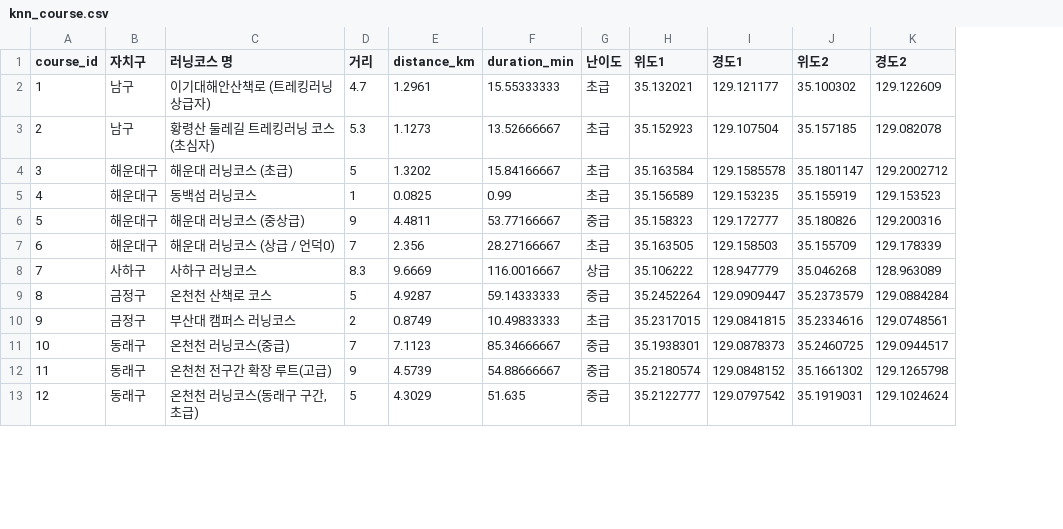
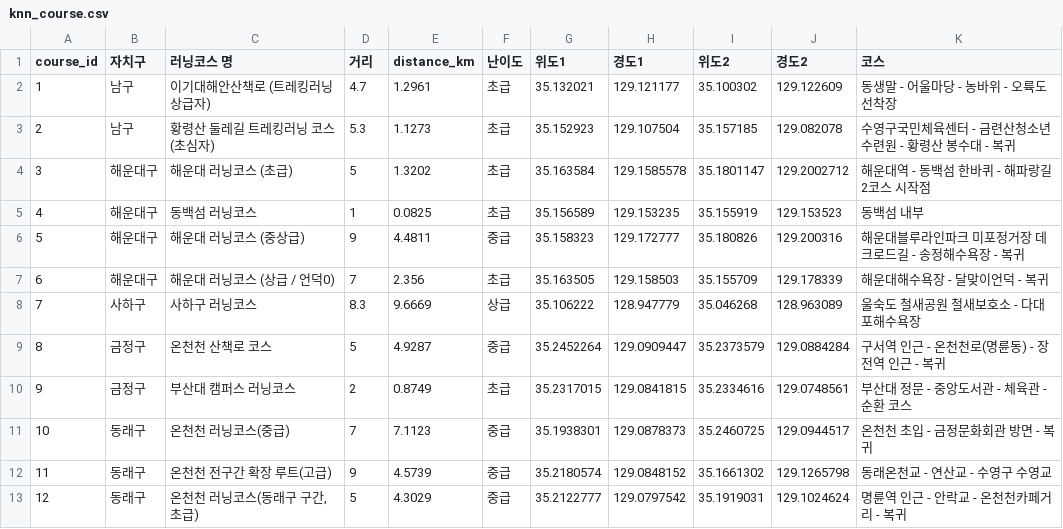
Before and after one commit to NANUMLEE/pre_project, a CSV file: backend/data/knn_course.csv, drawn as a sheet; only a part is shown; removed rows and columns are numbered as before the commit, all else as after; the diff names each change by its address in the sheet, - before the commit and + after, or states it on an @@ line.

```diff
--- a/backend/data/knn_course.csv
+++ b/backend/data/knn_course.csv
-column F (duration_min), rows 2-13: 15.55333333 | 13.52666667 | 15.84166667 | 0.99 | 53.77166667 | 28.27166667 | 116.0016667 | 59.14333333 | 10.49833333 | 85.34666667 | 54.88666667 | 51.635
+column K (코스), rows 2-13: 동생말 - 어울마당 - 농바위 - 오륙도선착장 | 수영구국민체육센터 - 금련산청소년수련원 - 황령산 봉수대 - 복귀 | 해운대역 - 동백섬 한바퀴 - 해파랑길 2코스 시작점 | 동백섬 내부 | 해운대블루라인파크 미포정거장 데크로드길 - 송정해수욕장 - 복귀 | 해운대해수욕장 - 달맞이언덕 - 복귀 | 울숙도 철새공원 철새보호소 - 다대포해수욕장 | 구서역 인근 - 온천천로(명륜동) - 장전역 인근 - 복귀 | 부산대 정문 - 중앙도서관 - 체육관 - 순환 코스 | 온천천 초입 - 금정문화회관 방면 - 복귀 | 동래온천교 - 연산교 - 수영구 수영교 | 명륜역 인근 - 안락교 - 온천천카페거리 - 복귀
```
Also changed, not shown: backend/data/러닝 장소 데이터_전처리(최종).csv, 21 other files.
